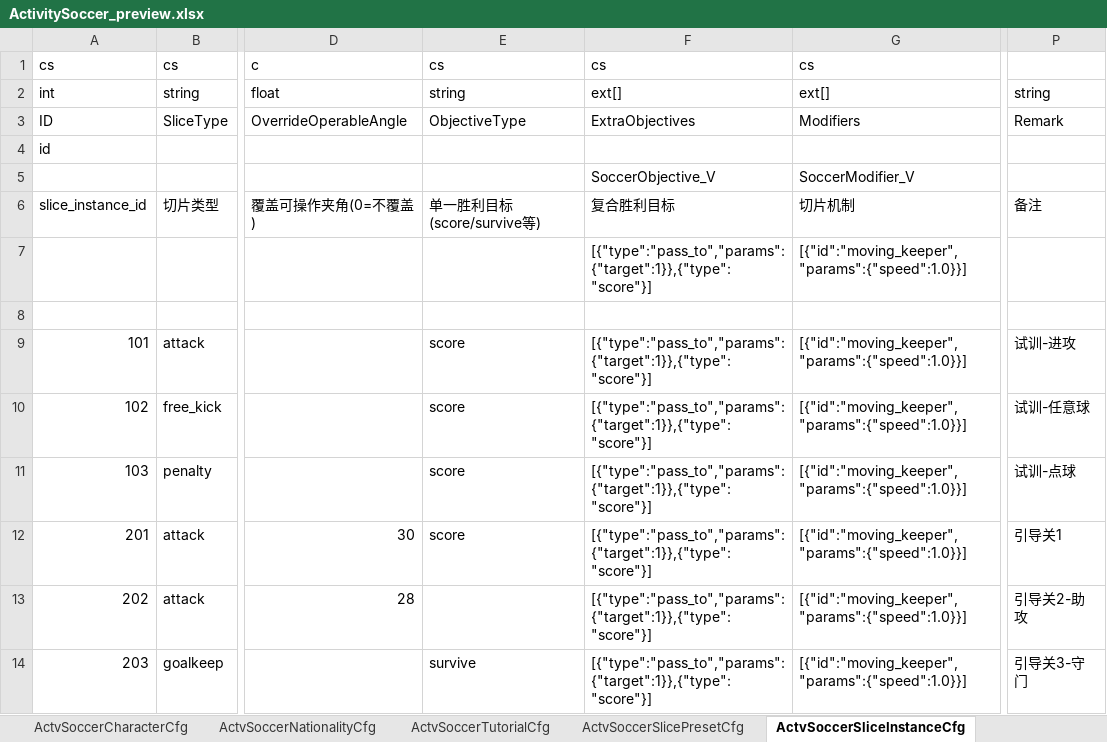
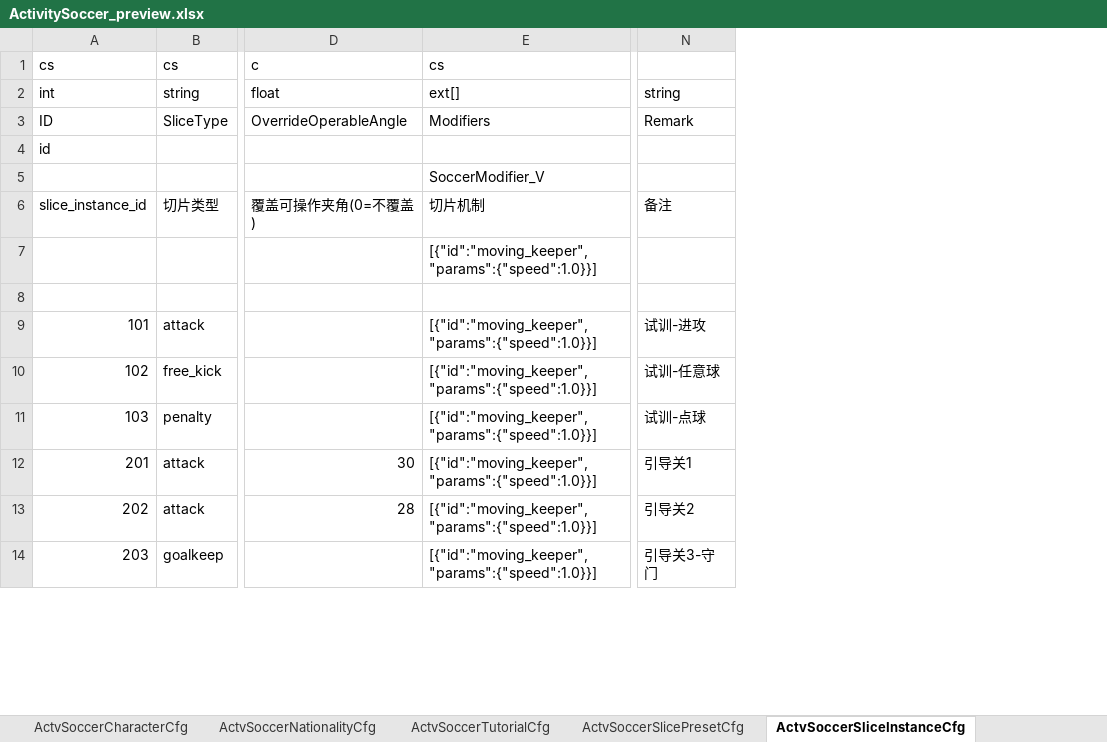
Before and after one commit to RehearsalTap4Fun/MindToDoc, an Excel workbook: output/test-config/ActivitySoccer_preview.xlsx, sheet ActvSoccerSliceInstanceCfg, drawn as a sheet; only a part is shown, gaps mark what is left out; values as stored, in another font and other column widths than the file's, no borders; removed rows and columns are numbered as before the commit, all else as after; the diff names each change by its address in the sheet, - before the commit and + after, or states it on an @@ line.

```diff
--- a/output/test-config/ActivitySoccer_preview.xlsx (sheet ActvSoccerSliceInstanceCfg)
+++ b/output/test-config/ActivitySoccer_preview.xlsx (sheet ActvSoccerSliceInstanceCfg)
-column E, rows 1-14: cs | string | ObjectiveType |  |  | 单一胜利目标(score/survive等) |  |  | score | score | score | score |  | survive
-column F, rows 1-14: cs | ext[] | ExtraObjectives |  | SoccerObjective_V | 复合胜利目标 | [{"type":"pass_to","params":{"target":1}},{"type":"score"}] |  | [{"type":"pass_to","params":{"target":1}},{"type":"score"}] | [{"type":"pass_to","params":{"target":1}},{"type":"score"}] | [{"type":"pass_to","params":{"target":1}},{"type":"score"}] | [{"type":"pass_to","params":{"target":1}},{"type":"score"}] | [{"type":"pass_to","params":{"target":1}},{"type":"score"}] | [{"type":"pass_to","params":{"target":1}},{"type":"score"}]
-N13: 引导关2-助攻
+N13: 引导关2
```
Also changed, not shown: output/test-config/ActivitySoccerLanguage.xlsx, 4 other files.
